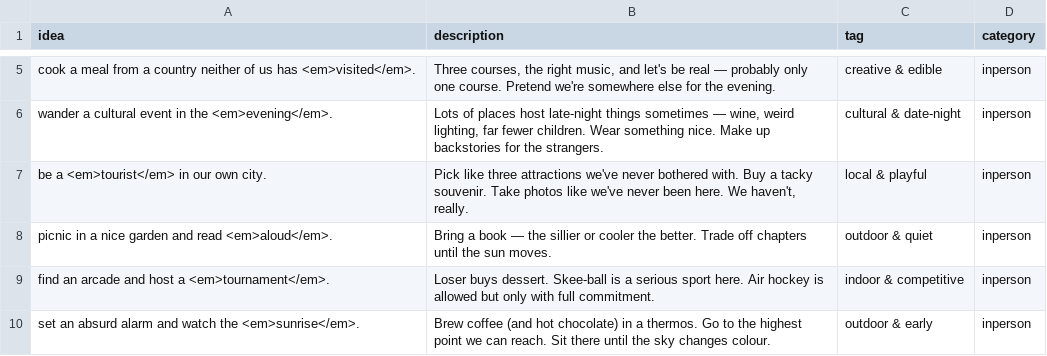
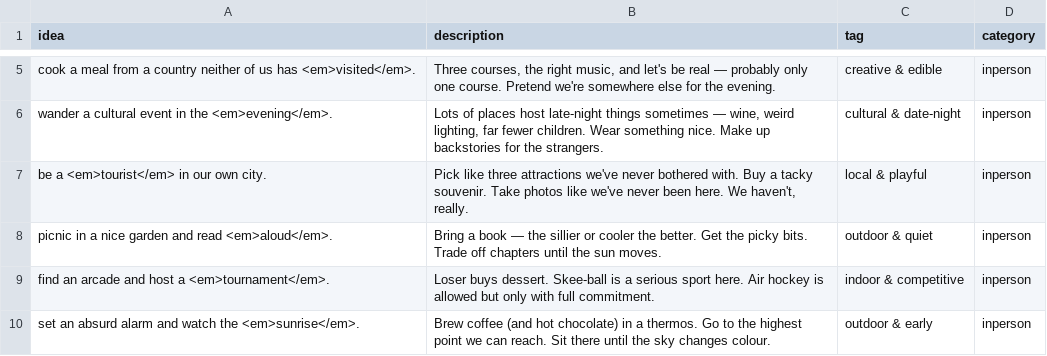
Before and after one commit to ana-gfo-henriques/portfolio, a CSV file: docs/DateRoulette/A.csv, drawn as a sheet; only a part is shown, gaps mark what is left out.

Commit message:
Added picky bits

```diff
--- a/docs/DateRoulette/A.csv
+++ b/docs/DateRoulette/A.csv
@@ -7,3 +7,3 @@
 "be a <em>tourist</em> in our own city.","Pick like three attractions we've never bothered with. Buy a tacky souvenir. Take photos like we've never been here. We haven't, really.","local & playful","inperson"
-"picnic in a nice garden and read <em>aloud</em>.","Bring a book — the sillier or cooler the better. Trade off chapters until the sun moves.","outdoor & quiet","inperson"
+"picnic in a nice garden and read <em>aloud</em>.","Bring a book — the sillier or cooler the better. Get the picky bits. Trade off chapters until the sun moves.","outdoor & quiet","inperson"
 "find an arcade and host a <em>tournament</em>.","Loser buys dessert. Skee-ball is a serious sport here. Air hockey is allowed but only with full commitment.","indoor & competitive","inperson"
```
